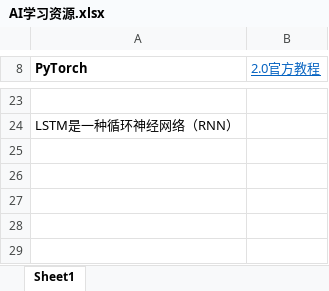
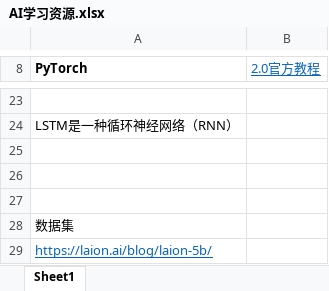
Before and after one commit to a690089735/a690089735.github.io, an Excel workbook: _sync/AI学习资源.xlsx, sheet Sheet1, drawn as a sheet; only a part is shown, gaps mark what is left out; values as stored, in another font and other column widths than the file's, no borders; the diff names each change by its address in the sheet, - before the commit and + after, or states it on an @@ line.

```diff
--- a/_sync/AI学习资源.xlsx (sheet Sheet1)
+++ b/_sync/AI学习资源.xlsx (sheet Sheet1)
+row 25: (empty)
+row 26: (empty)
+row 27: (empty)
+row 28: 数据集
+row 29: https://laion.ai/blog/laion-5b/
```
Also changed, not shown: _sync/StableDiffusion资源/StableDiffusion资源.xlsx, _sync/实用技术挑战.xlsx, 40 other files.
